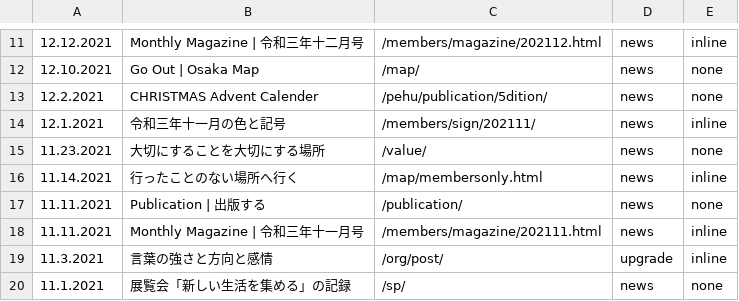
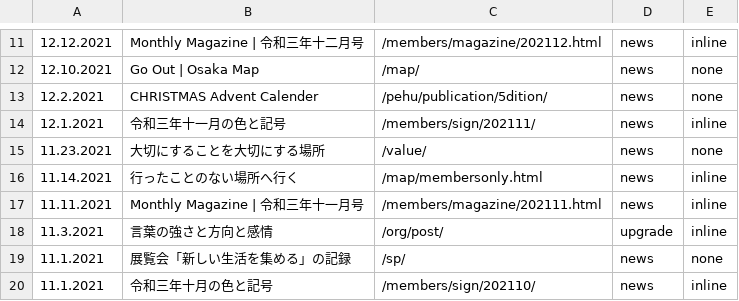
Before and after one commit to creative-community-pehu/index, a CSV file: ver/topics.csv, drawn as a sheet; only a part is shown, gaps mark what is left out; the shorter side is filled out with more unchanged rows; the diff names each change by its address in the sheet, - before the commit and + after, or states it on an @@ line.

Commit message:
Update topics.csv

```diff
--- a/ver/topics.csv
+++ b/ver/topics.csv
-row 17: 11.11.2021 | Publication | 出版する | /publication/ | news | none
```
